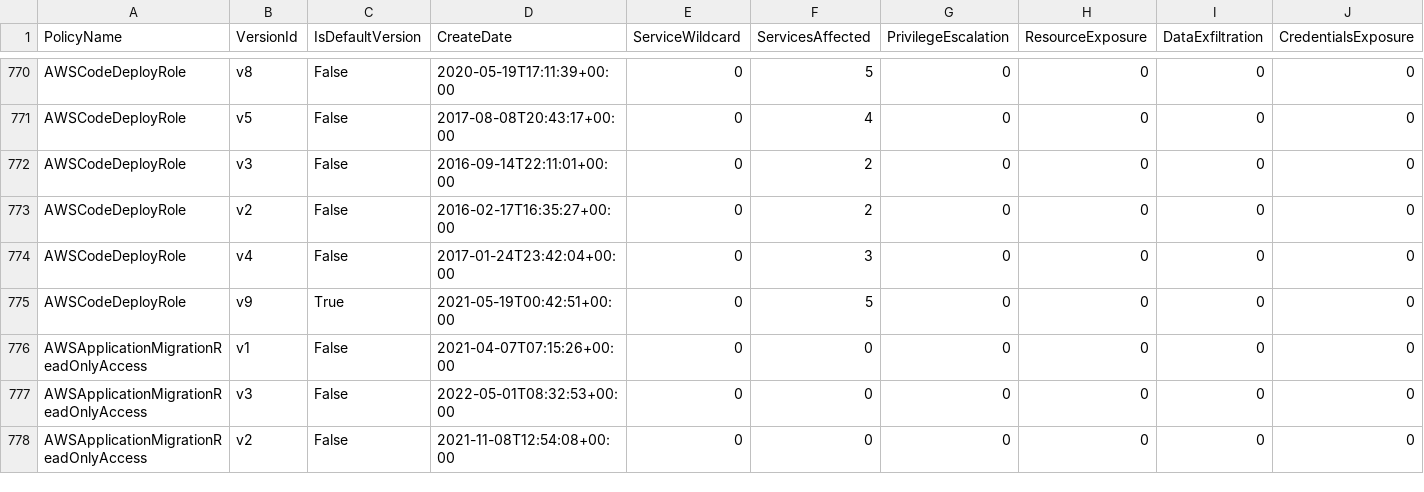
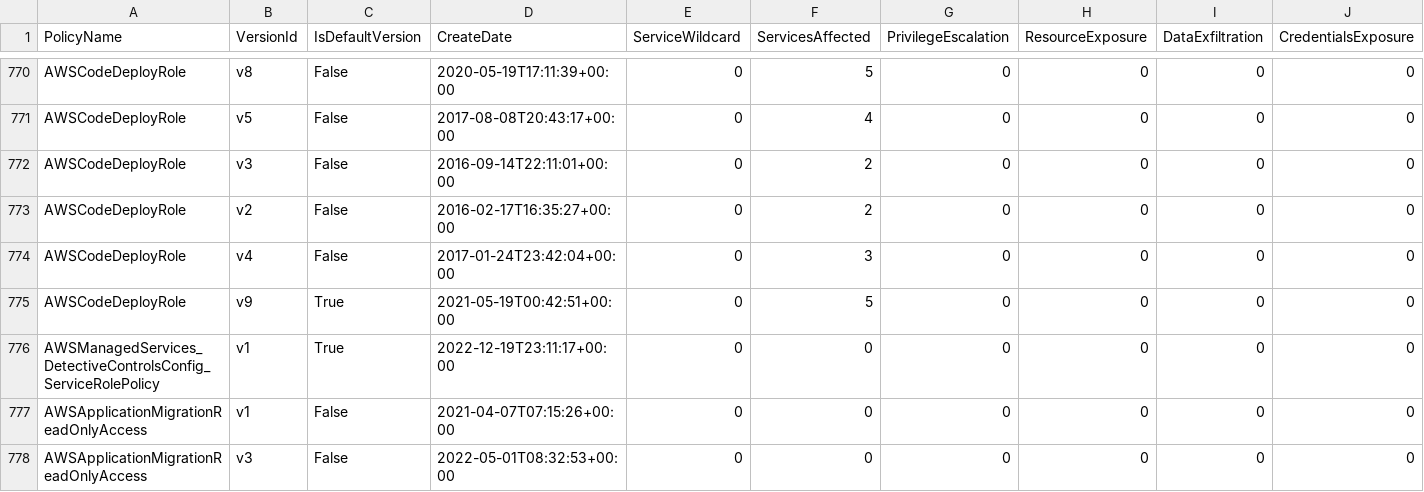
Before and after one commit to tenchi-security/camp, a CSV file: versions_summary.csv, drawn as a sheet; only a part is shown, gaps mark what is left out; the shorter side is filled out with more unchanged rows; rows hold the shown columns only; the diff names each change by its address in the sheet, - before the commit and + after, or states it on an @@ line.

```diff
--- a/versions_summary.csv
+++ b/versions_summary.csv
+row 776: AWSManagedServices_DetectiveControlsConfig_ServiceRolePolicy | v1 | True | 2022-12-19T23:11:17+00:00 | 0 | 0 | 0 | 0 | 0 | 0
```
Also changed, not shown: 4 other files.
